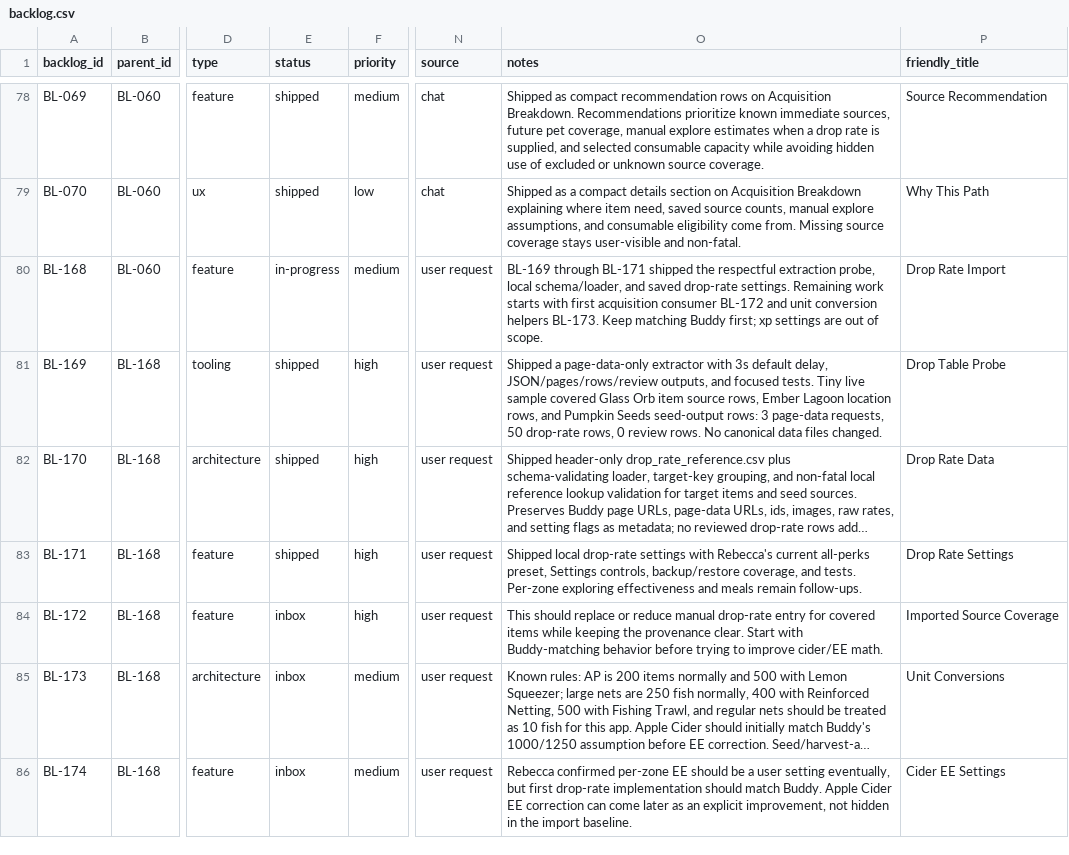
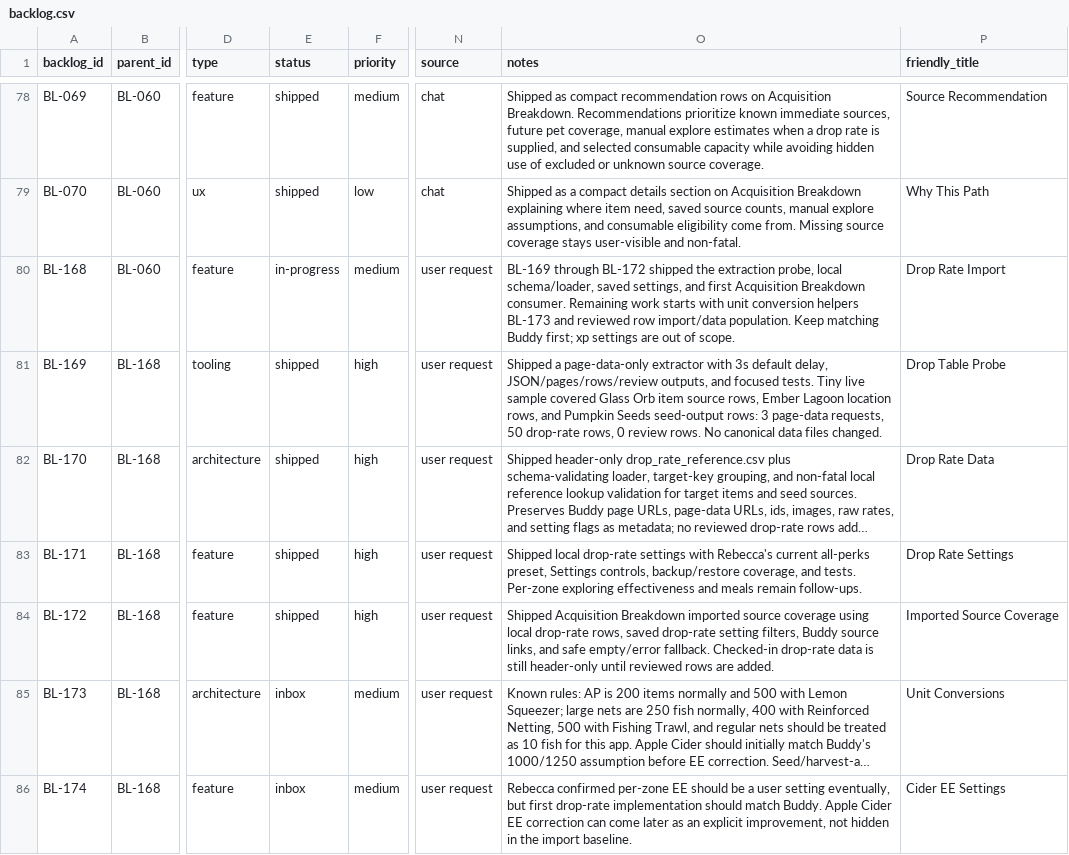
Before and after one commit to missvin/farmrpg-tools, a CSV file: planning/backlog.csv, drawn as a sheet; only a part is shown, gaps mark what is left out; long unchanged cells end in …; the diff names each change by its address in the sheet, - before the commit and + after, or states it on an @@ line.

Commit message:
feat(acquisition): show imported drop-rate coverage

```diff
--- a/planning/backlog.csv
+++ b/planning/backlog.csv
-O80 (notes): BL-169 through BL-171 shipped the respectful extraction probe, local schema/loader, and saved drop-rate settings. Remaining work starts with first acquisition consumer BL-172 and unit conversion helpers BL-173. Keep matching…
+O80 (notes): BL-169 through BL-172 shipped the extraction probe, local schema/loader, saved settings, and first Acquisition Breakdown consumer. Remaining work starts with unit conversion helpers BL-173 and reviewed row import/data population. Keep matching…
-E84 (status): inbox
+E84 (status): shipped
-O84 (notes): This should replace or reduce manual drop-rate entry for covered items while keeping the provenance clear. Start with Buddy-matching behavior before trying to improve cider/EE math.
+O84 (notes): Shipped Acquisition Breakdown imported source coverage using local drop-rate rows, saved drop-rate setting filters, Buddy source links, and safe empty/error fallback. Checked-in drop-rate data is still header-only until reviewed rows are added.
```
Also changed, not shown: 2 other files.
